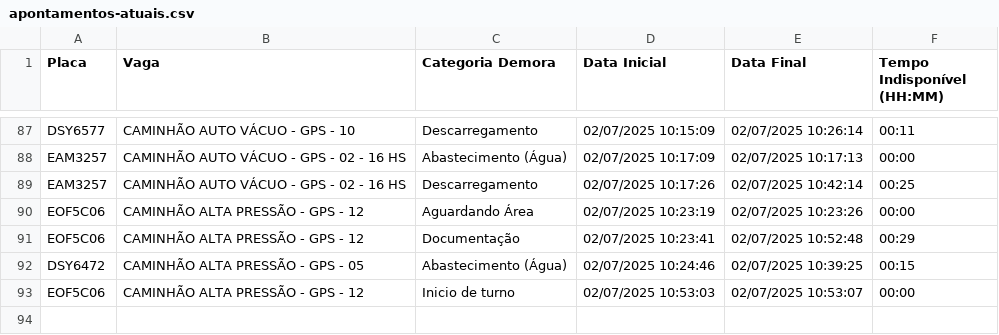
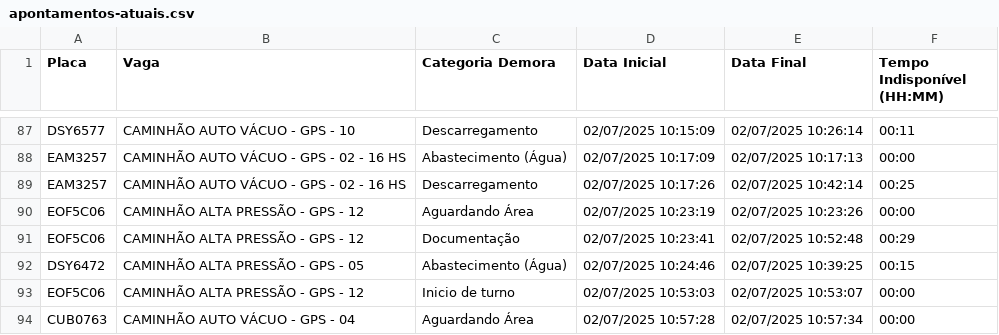
Before and after one commit to GrupoGps-Mecanizada/Apontamento-Dos-Tablets, a CSV file: data/apontamentos-atuais.csv, drawn as a sheet; only a part is shown, gaps mark what is left out.

Commit message:
🔄 Auto v3.3 - Refresh: 57 | Data: 1 - 02/07/2025, 11:02:58

```diff
--- a/data/apontamentos-atuais.csv
+++ b/data/apontamentos-atuais.csv
@@ -93 +93,2 @@
 "EOF5C06";"CAMINHÃO ALTA PRESSÃO - GPS - 12";"Inicio de turno";"02/07/2025 10:53:03";"02/07/2025 10:53:07";"00:00"
+"CUB0763";"CAMINHÃO AUTO VÁCUO - GPS - 04";"Aguardando Área";"02/07/2025 10:57:28";"02/07/2025 10:57:34";"00:00"
```
